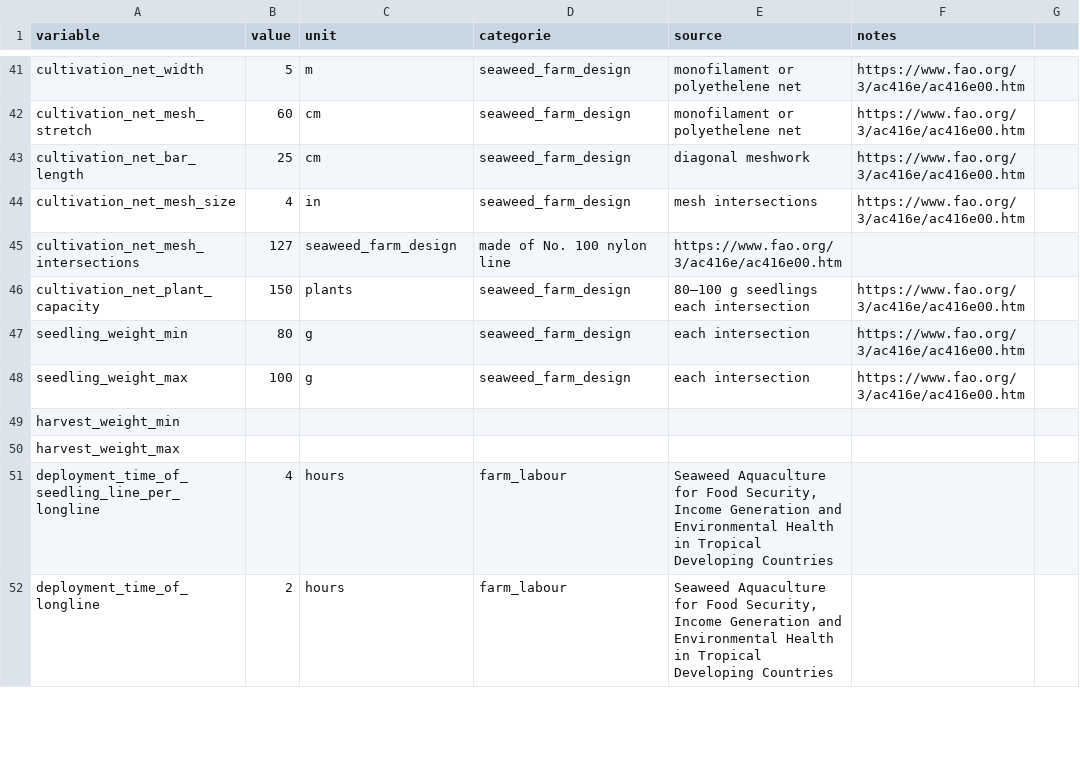
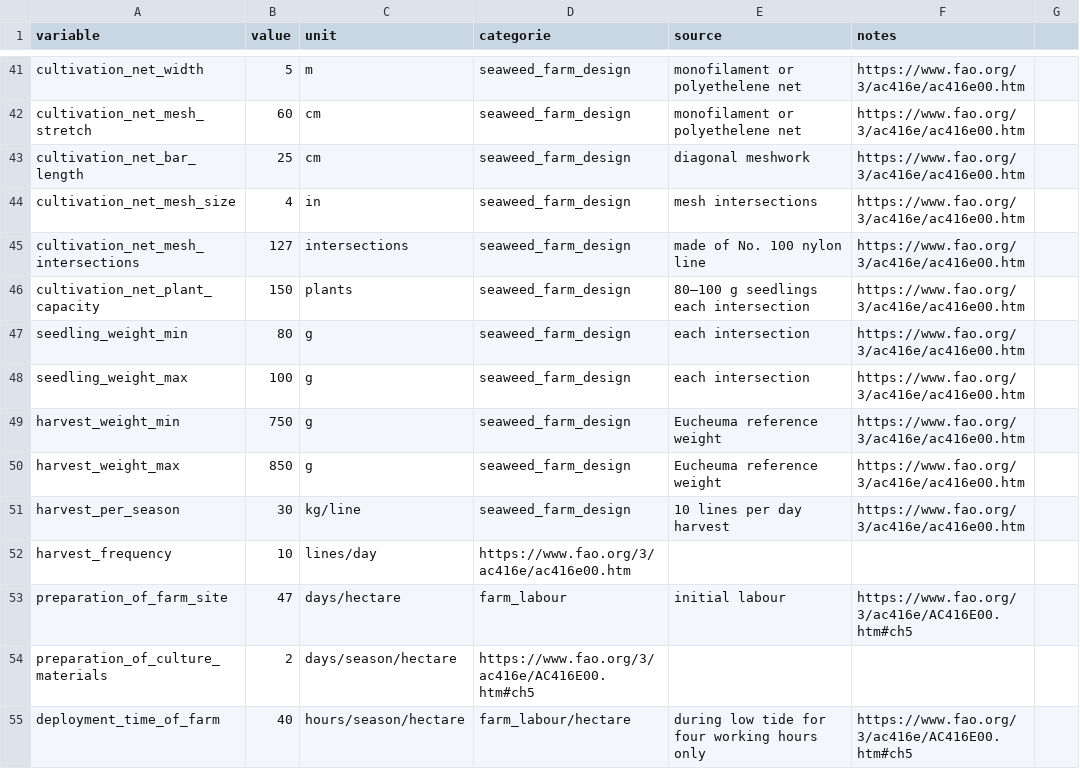
Before and after one commit to allfed/Seaweed-Scaleup-Model, a CSV file: data/constants.csv, drawn as a sheet; only a part is shown, gaps mark what is left out; the diff covers the shown part only.

Commit message:
Update constants.csv

```diff
--- a/data/constants.csv
+++ b/data/constants.csv
@@ -44,3 +44,3 @@ cultivation_net_bar_length,25,cm,seaweed_farm_design,diagonal meshwork,https://w
 cultivation_net_mesh_size,4,in,seaweed_farm_design,mesh intersections,https://www.fao.org/3/ac416e/ac416e00.htm
-cultivation_net_mesh_intersections,127,seaweed_farm_design,made of No. 100 nylon line,https://www.fao.org/3/ac416e/ac416e00.htm
+cultivation_net_mesh_intersections,127,intersections,seaweed_farm_design,made of No. 100 nylon line,https://www.fao.org/3/ac416e/ac416e00.htm
 cultivation_net_plant_capacity,150,plants,seaweed_farm_design,80–100 g seedlings each intersection,https://www.fao.org/3/ac416e/ac416e00.htm
@@ -48,5 +48,8 @@ seedling_weight_min,80,g,seaweed_farm_design,each intersection,https://www.fao.o
 seedling_weight_max,100,g,seaweed_farm_design,each intersection,https://www.fao.org/3/ac416e/ac416e00.htm
-harvest_weight_min,
-harvest_weight_max,
-deployment_time_of_seedling_line_per_longline,4,hours,farm_labour,"Seaweed Aquaculture for Food Security, Income Generation and Environmental Health in Tropical Developing Countries",
-deployment_time_of_longline,2,hours,farm_labour,"Seaweed Aquaculture for Food Security, Income Generation and Environmental Health in Tropical Developing Countries",
+harvest_weight_min,750,g,seaweed_farm_design,Eucheuma reference weight,https://www.fao.org/3/ac416e/ac416e00.htm
+harvest_weight_max,850,g,seaweed_farm_design,Eucheuma reference weight,https://www.fao.org/3/ac416e/ac416e00.htm
+harvest_per_season,30,kg/line,seaweed_farm_design,10 lines per day harvest,https://www.fao.org/3/ac416e/ac416e00.htm
+harvest_frequency,10,lines/day,https://www.fao.org/3/ac416e/ac416e00.htm
+preparation_of_farm_site,47,days/hectare,farm_labour,initial labour,https://www.fao.org/3/ac416e/AC416E00.htm#ch5
+preparation_of_culture_materials,2,days/season/hectare,https://www.fao.org/3/ac416e/AC416E00.htm#ch5
+deployment_time_of_farm,40,hours/season/hectare,farm_labour/hectare,during low tide for four working hours only,https://www.fao.org/3/ac416e/AC416E00.htm#ch5
```
Also changed, not shown: 7 added rows, 4 removed rows and 6 edited cells elsewhere in this file.
